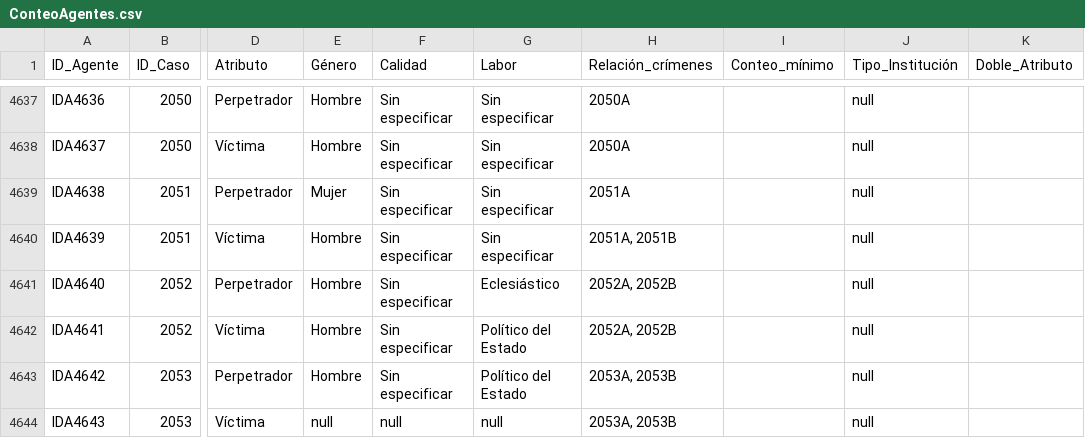
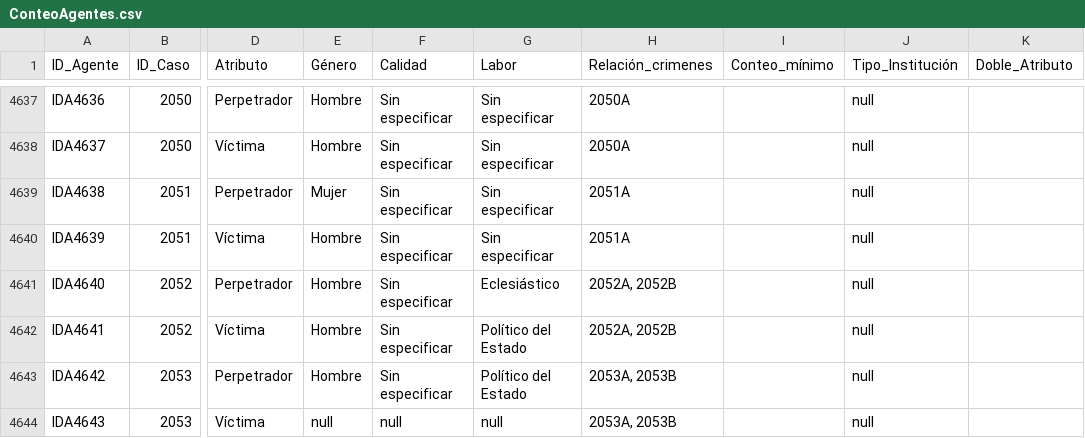
Before and after one commit to amblanco99/ColonialExperimento, a CSV file: public/data/ConteoAgentes.csv, drawn as a sheet; only a part is shown, gaps mark what is left out; the diff covers the shown part only; the diff names each change by its address in the sheet, - before the commit and + after, or states it on an @@ line.

```diff
--- a/public/data/ConteoAgentes.csv
+++ b/public/data/ConteoAgentes.csv
-H1: Relación_crímenes
+H1: Relación_crimenes
-H4640 (Relación_crimenes): 2051A, 2051B
+H4640 (Relación_crimenes): 2051A
```
Also changed, not shown: 11 edited cells elsewhere in this file, public/data/CrimenesPreguntas.csv, public/data/DescripcionesNegrilla.csv, 33 other files.
